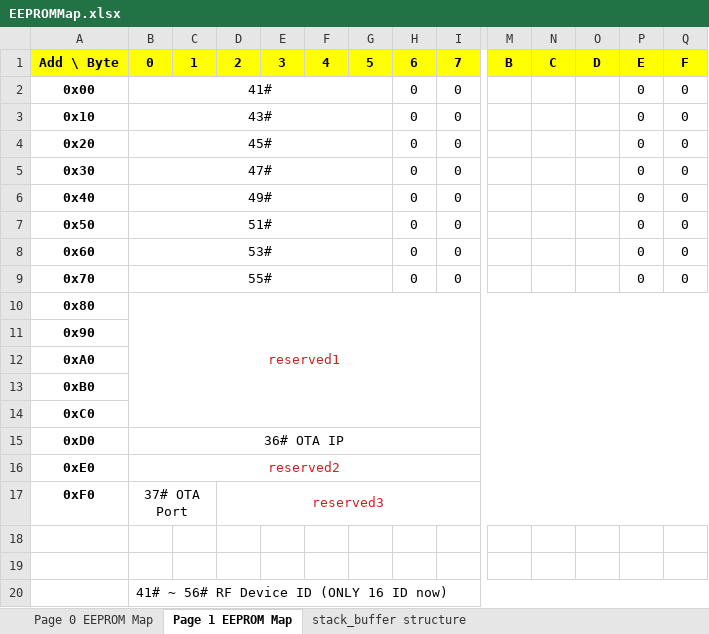
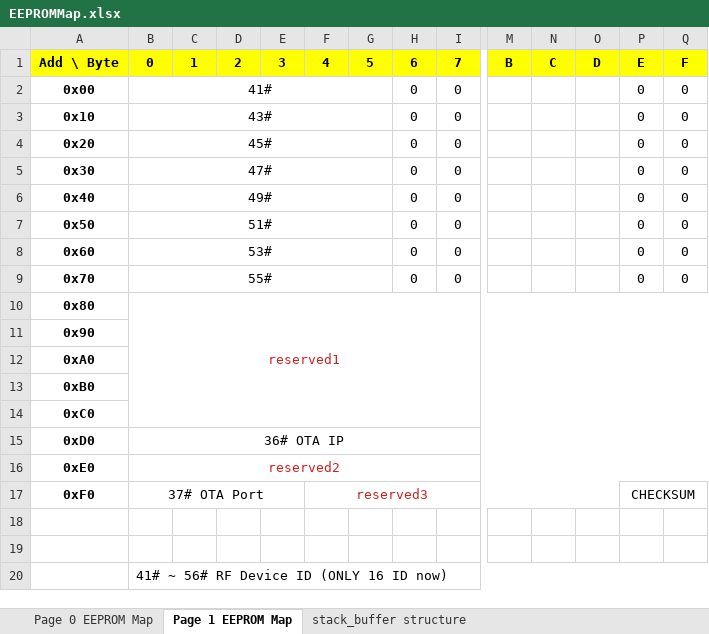
Before and after one commit to mouchuanlin/SuperHub-IC-TEST, an Excel workbook: DOC/spec/EEPROMMap.xlsx, sheet Page 1 EEPROM Map, drawn as a sheet; only a part is shown, gaps mark what is left out; values as stored, in another font and other column widths than the file's, no borders; the diff names each change by its address in the sheet, - before the commit and + after, or states it on an @@ line.

```diff
--- a/DOC/spec/EEPROMMap.xlsx (sheet Page 1 EEPROM Map)
+++ b/DOC/spec/EEPROMMap.xlsx (sheet Page 1 EEPROM Map)
-B17:C17 merged
+B17:E17 merged
-D17: reserved3
+D17: (empty)
-D17:Q17 merged
-F17: (empty)
+F17: reserved3
+F17:O17 merged
-P17: (empty)
+P17: CHECKSUM
+P17:Q17 merged
```
Also changed, not shown: sheet Page 0 EEPROM Map, DOC/spec/smokeHubEventCodes_proposed_09-04-2018_v1.xlsx, 12 other files.
